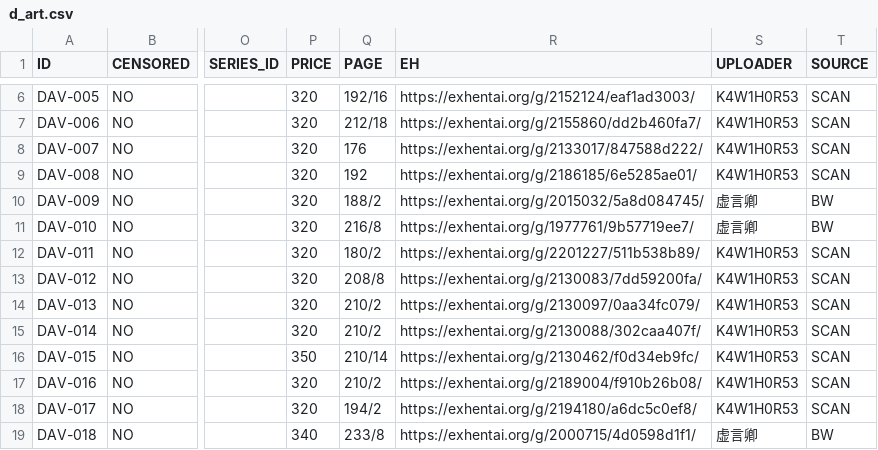
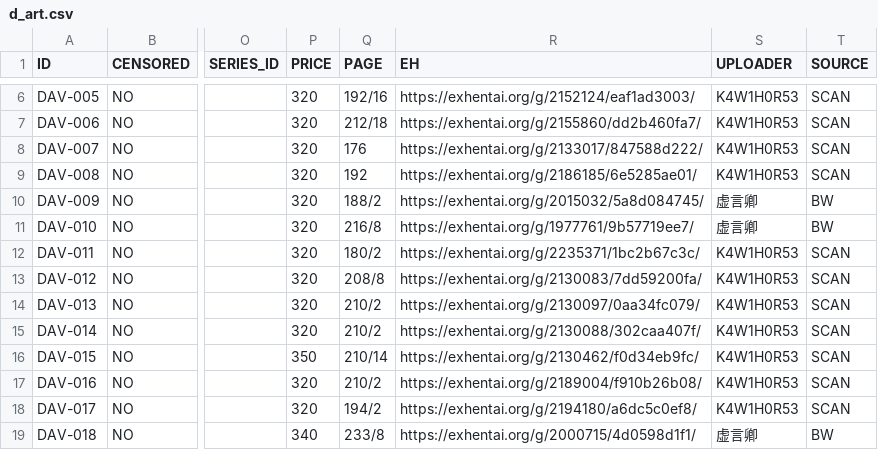
Before and after one commit to K4W1H0R53/tankoubon, a CSV file: tw/d_art.csv, drawn as a sheet; only a part is shown, gaps mark what is left out; the diff names each change by its address in the sheet, - before the commit and + after, or states it on an @@ line.

Commit message:
更新DAV-011链接

```diff
--- a/tw/d_art.csv
+++ b/tw/d_art.csv
-R12 (EH): https://exhentai.org/g/2201227/511b538b89/
+R12 (EH): https://exhentai.org/g/2235371/1bc2b67c3c/
```
